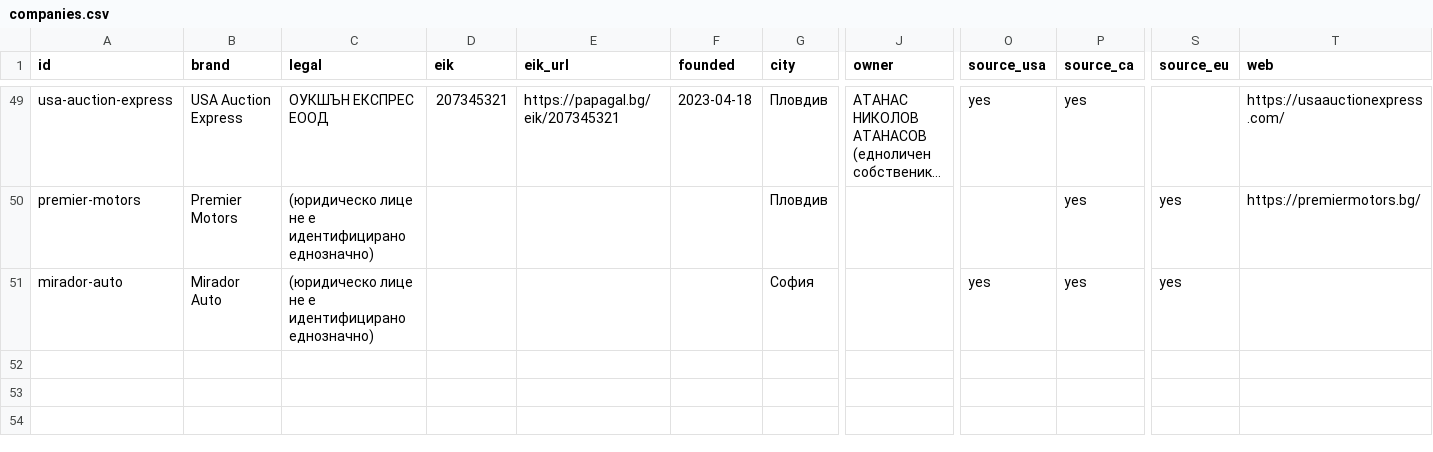
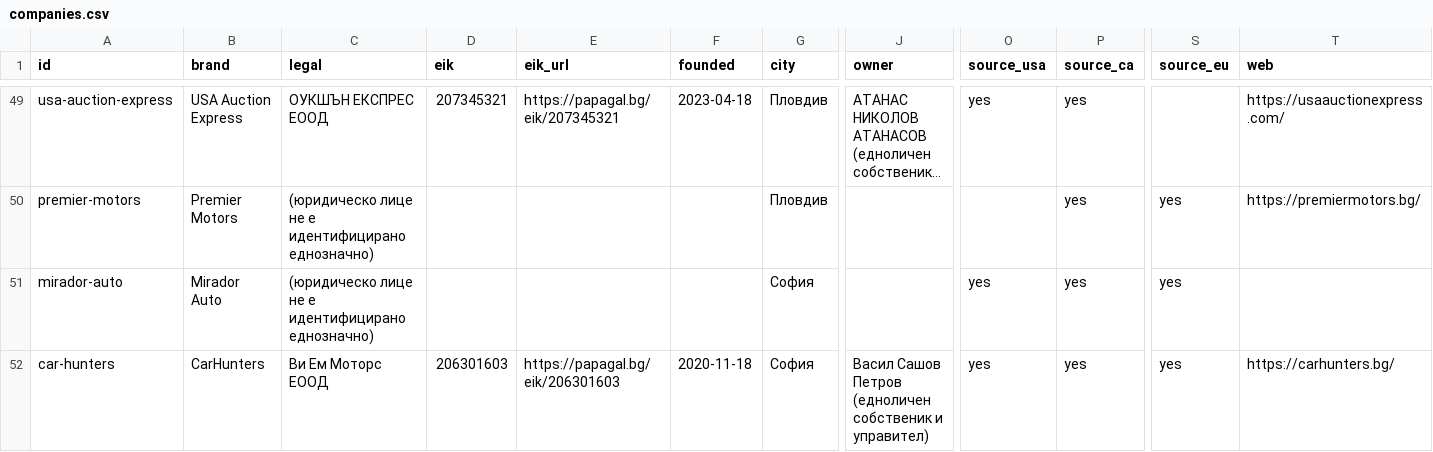
Before and after one commit to dobrinov/kolaotamerika, a CSV file: companies.csv, drawn as a sheet; only a part is shown, gaps mark what is left out; long unchanged cells end in …; rows hold the shown columns only; the diff names each change by its address in the sheet, - before the commit and + after, or states it on an @@ line.

```diff
--- a/companies.csv
+++ b/companies.csv
+row 52: car-hunters | CarHunters | Ви Ем Моторс ЕООД | 206301603 | https://papagal.bg/eik/206301603 | 2020-11-18 | София | Васил Сашов Петров (едноличен собственик и управител) | yes | yes | yes | https://carhunters.bg/
```
Also changed, not shown: 1 other file.
